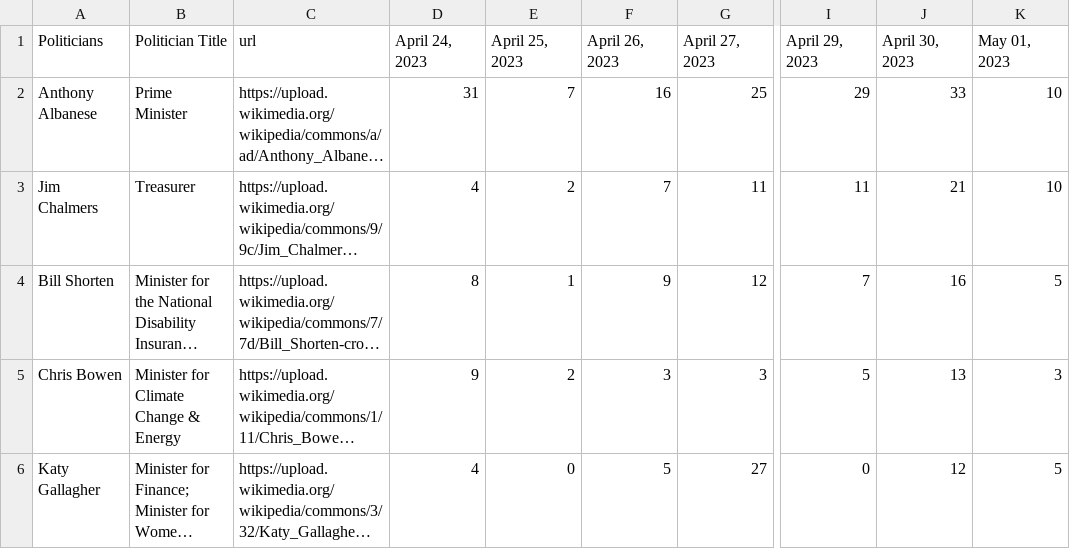
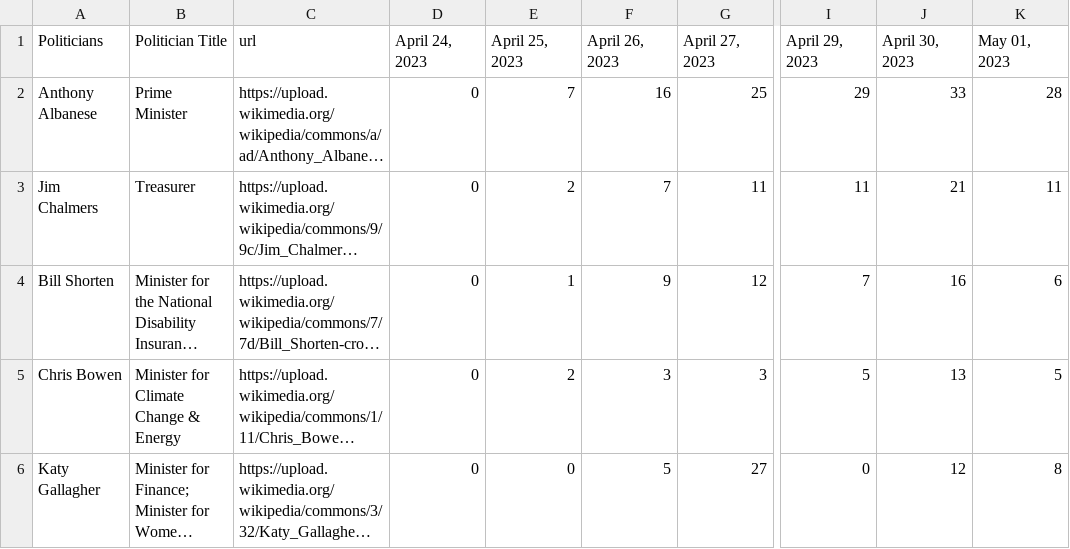
Before and after one commit to isentia-gapi/au_budget, a CSV file: 7-day-politician-fuzzy-match.csv, drawn as a sheet; only a part is shown, gaps mark what is left out; long unchanged cells end in …; the diff names each change by its address in the sheet, - before the commit and + after, or states it on an @@ line.

Commit message:
committing files

```diff
--- a/7-day-politician-fuzzy-match.csv
+++ b/7-day-politician-fuzzy-match.csv
-D2 (April 24, 2023): 31
+D2 (April 24, 2023): 0
-K2 (May 01, 2023): 10
+K2 (May 01, 2023): 28
-D3 (April 24, 2023): 4
+D3 (April 24, 2023): 0
-K3 (May 01, 2023): 10
+K3 (May 01, 2023): 11
-D4 (April 24, 2023): 8
+D4 (April 24, 2023): 0
-K4 (May 01, 2023): 5
+K4 (May 01, 2023): 6
-D5 (April 24, 2023): 9
+D5 (April 24, 2023): 0
-K5 (May 01, 2023): 3
+K5 (May 01, 2023): 5
-D6 (April 24, 2023): 4
+D6 (April 24, 2023): 0
-K6 (May 01, 2023): 5
+K6 (May 01, 2023): 8
```
